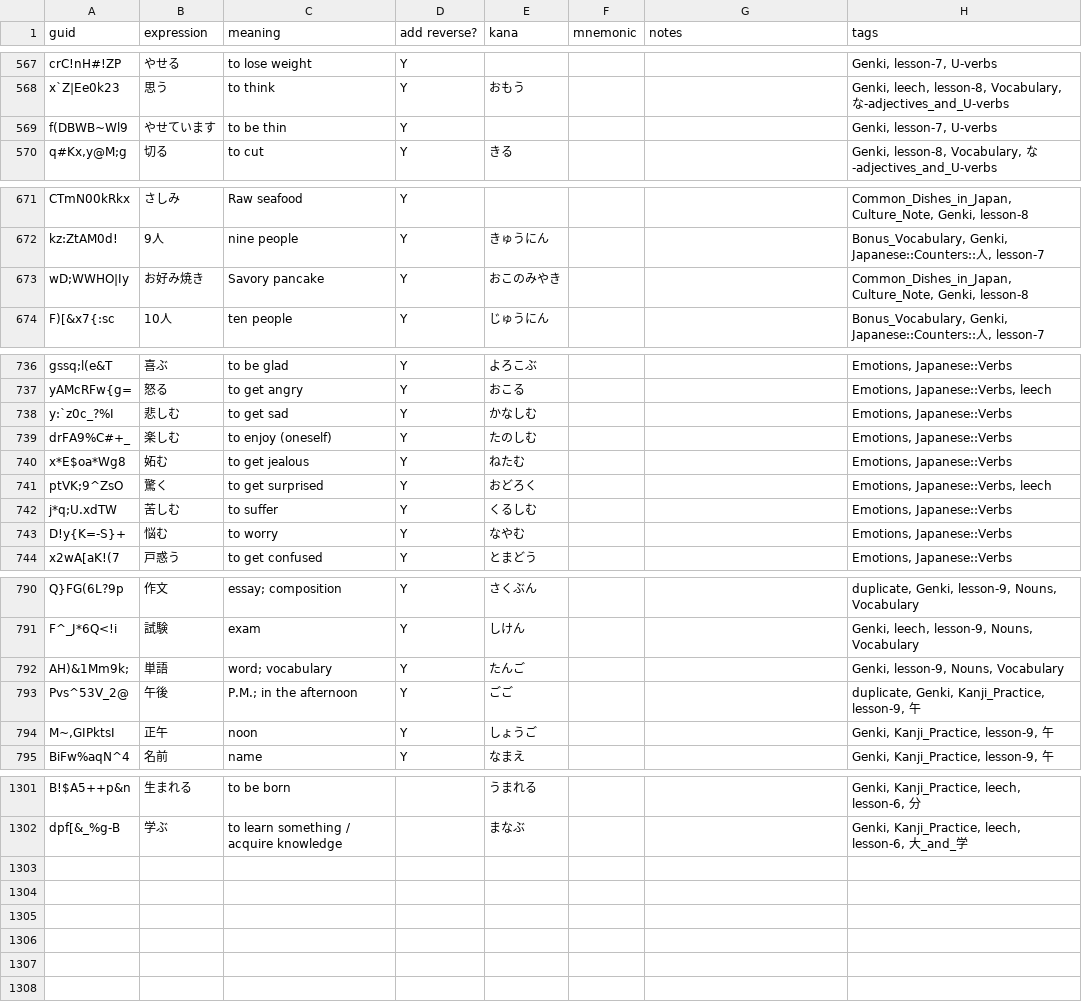
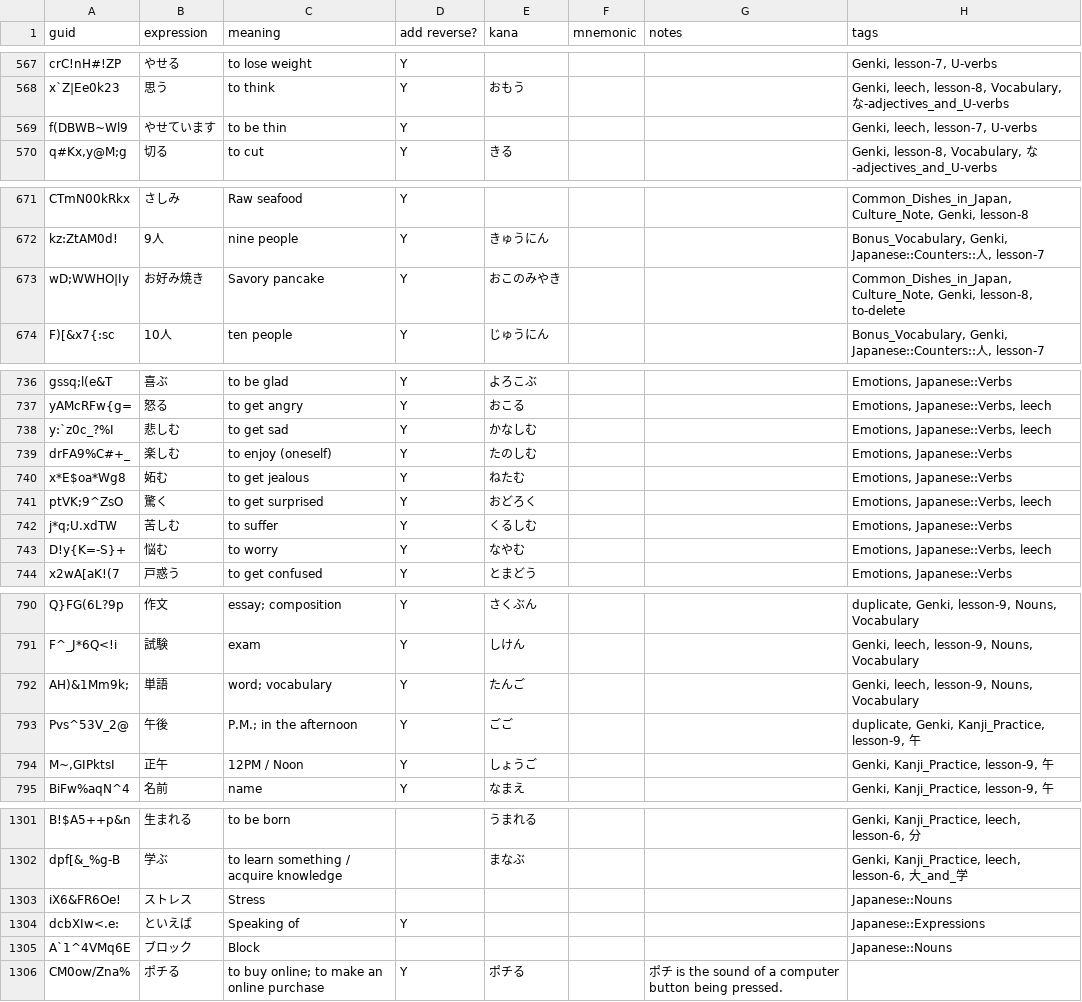
Before and after one commit to justin/anki-templates, a CSV file: src/data/Vocabulary.csv, drawn as a sheet; only a part is shown, gaps mark what is left out; the diff covers the shown part only.

```diff
--- a/src/data/Vocabulary.csv
+++ b/src/data/Vocabulary.csv
@@ -580,3 +580,3 @@ crC!nH#!ZP,やせる,to lose weight,Y,,,,"Genki, lesson-7, U-verbs"
 x`Z|Ee0k23,思う,to think,Y,おもう,,,"Genki, leech, lesson-8, Vocabulary, な-adjectives_and_U-verbs"
-f(DBWB~Wl9,やせています,to be thin,Y,,,,"Genki, lesson-7, U-verbs"
+f(DBWB~Wl9,やせています,to be thin,Y,,,,"Genki, leech, lesson-7, U-verbs"
 "q#Kx,y@M;g",切る,to cut,Y,きる,,,"Genki, lesson-8, Vocabulary, な-adjectives_and_U-verbs"
@@ -684,3 +684,3 @@ CTmN00kRkx,さしみ,Raw seafood,Y,,,,"Common_Dishes_in_Japan, Culture_Note, Gen
 kz:ZtAM0d!,9人,nine people,Y,きゅうにん,,,"Bonus_Vocabulary, Genki, Japanese::Counters::人, lesson-7"
-wD;WWHO|Iy,お好み焼き,Savory pancake,Y,おこのみやき,,,"Common_Dishes_in_Japan, Culture_Note, Genki, lesson-8"
+wD;WWHO|Iy,お好み焼き,Savory pancake,Y,おこのみやき,,,"Common_Dishes_in_Japan, Culture_Note, Genki, lesson-8, to-delete"
 F)[&x7{:sc,10人,ten people,Y,じゅうにん,,,"Bonus_Vocabulary, Genki, Japanese::Counters::人, lesson-7"
@@ -749,3 +749,3 @@ gssq;l(e&T,喜ぶ,to be glad,Y,よろこぶ,,,"Emotions, Japanese::Verbs"
 yAMcRFw{g=,怒る,to get angry,Y,おこる,,,"Emotions, Japanese::Verbs, leech"
-y:`z0c_?%I,悲しむ,to get sad,Y,かなしむ,,,"Emotions, Japanese::Verbs"
+y:`z0c_?%I,悲しむ,to get sad,Y,かなしむ,,,"Emotions, Japanese::Verbs, leech"
 drFA9%C#+_,楽しむ,to enjoy (oneself),Y,たのしむ,,,"Emotions, Japanese::Verbs"
@@ -754,3 +754,3 @@ ptVK;9^ZsO,驚く,to get surprised,Y,おどろく ,,,"Emotions, Japanese::Verbs,
 j*q;U.xdTW,苦しむ,to suffer,Y,くるしむ,,,"Emotions, Japanese::Verbs"
-D!y{K=-S}+,悩む,to worry,Y,なやむ,,,"Emotions, Japanese::Verbs"
+D!y{K=-S}+,悩む,to worry,Y,なやむ,,,"Emotions, Japanese::Verbs, leech"
 x2wA[aK!(7,戸惑う,to get confused,Y,とまどう,,,"Emotions, Japanese::Verbs"
@@ -803,5 +803,5 @@ Q}FG(6L?9p,作文,essay; composition,Y,さくぶん,,,"duplicate, Genki, lesson-
 F^_J*6Q<!i,試験,exam,Y,しけん,,,"Genki, leech, lesson-9, Nouns, Vocabulary"
-AH)&1Mm9k;,単語,word; vocabulary,Y,たんご,,,"Genki, lesson-9, Nouns, Vocabulary"
+AH)&1Mm9k;,単語,word; vocabulary,Y,たんご,,,"Genki, leech, lesson-9, Nouns, Vocabulary"
 Pvs^53V_2@,午後,P.M.; in the afternoon,Y,ごご,,,"duplicate, Genki, Kanji_Practice, lesson-9, 午"
-"M~,GIPktsI",正午,noon,Y,しょうご,,,"Genki, Kanji_Practice, lesson-9, 午"
+"M~,GIPktsI",正午,12PM / Noon,Y,しょうご,,,"Genki, Kanji_Practice, lesson-9, 午"
 BiFw%aqN^4,名前,name,Y,なまえ,,,"Genki, Kanji_Practice, lesson-9, 午"
@@ -1315 +1315,5 @@ B!$A5++p&n,生まれる,to be born,,うまれる,,,"Genki, Kanji_Practice, leech
 dpf[&_%g-B,学ぶ,to learn something / acquire knowledge,,まなぶ,,,"Genki, Kanji_Practice, leech, lesson-6, 大_and_学"
+iX6&FR6Oe!,ストレス,Stress,,,,,Japanese::Nouns
+dcbXIw<.e:,といえば,Speaking of,Y,,,,Japanese::Expressions
+A`1^4VMq6E,ブロック,Block,,,,,Japanese::Nouns
+CM0ow/Zna%,ポチる,to buy online; to make an online purchase,Y,ポチる,,ポチ is the sound of a computer button being pressed.,
```
Also changed, not shown: 8 edited cells elsewhere in this file, src/data/Japanese - Kanji.csv, src/data/Verb Conjugations.csv, 1 other file.
